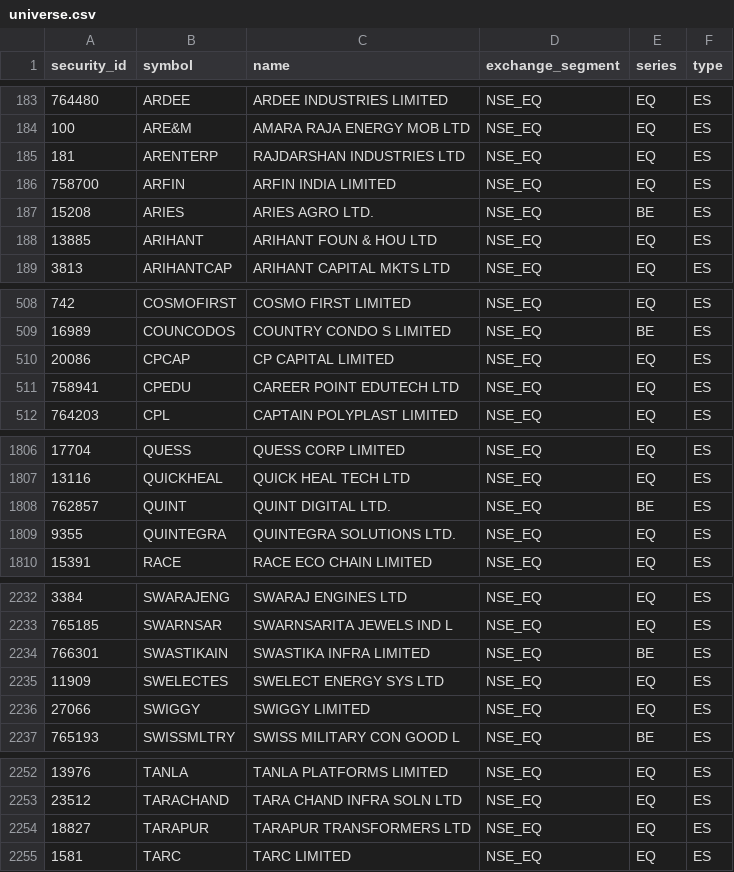
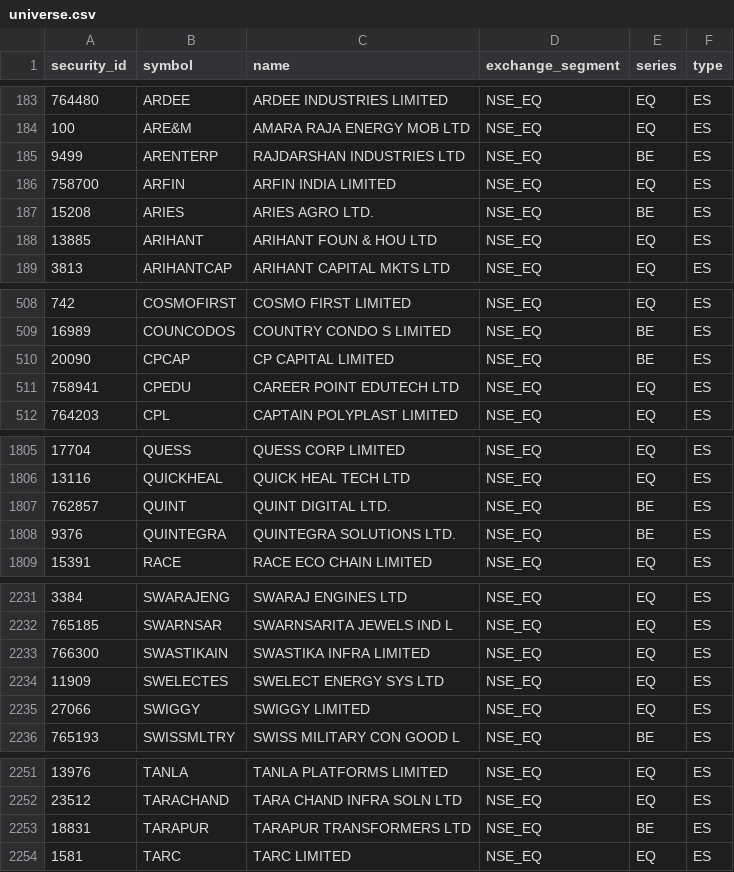
Before and after one commit to atikhalde/weekly, a CSV file: universe.csv, drawn as a sheet; only a part is shown, gaps mark what is left out; the diff covers the shown part only.

```diff
--- a/universe.csv
+++ b/universe.csv
@@ -184,3 +184,3 @@ security_id,symbol,name,exchange_segment,series,type
 100,ARE&M,AMARA RAJA ENERGY MOB LTD,NSE_EQ,EQ,ES
-181,ARENTERP,RAJDARSHAN INDUSTRIES LTD,NSE_EQ,EQ,ES
+9499,ARENTERP,RAJDARSHAN INDUSTRIES LTD,NSE_EQ,BE,ES
 758700,ARFIN,ARFIN INDIA LIMITED,NSE_EQ,EQ,ES
@@ -509,3 +509,3 @@ security_id,symbol,name,exchange_segment,series,type
 16989,COUNCODOS,COUNTRY CONDO S LIMITED,NSE_EQ,BE,ES
-20086,CPCAP,CP CAPITAL LIMITED,NSE_EQ,EQ,ES
+20090,CPCAP,CP CAPITAL LIMITED,NSE_EQ,BE,ES
 758941,CPEDU,CAREER POINT EDUTECH LTD,NSE_EQ,EQ,ES
@@ -1808,3 +1807,3 @@ security_id,symbol,name,exchange_segment,series,type
 762857,QUINT,QUINT DIGITAL LTD.,NSE_EQ,BE,ES
-9355,QUINTEGRA,QUINTEGRA SOLUTIONS LTD.,NSE_EQ,EQ,ES
+9376,QUINTEGRA,QUINTEGRA SOLUTIONS LTD.,NSE_EQ,BE,ES
 15391,RACE,RACE ECO CHAIN LIMITED,NSE_EQ,EQ,ES
@@ -2233,3 +2232,3 @@ security_id,symbol,name,exchange_segment,series,type
 765185,SWARNSAR,SWARNSARITA JEWELS IND L,NSE_EQ,EQ,ES
-766301,SWASTIKAIN,SWASTIKA INFRA LIMITED,NSE_EQ,BE,ES
+766300,SWASTIKAIN,SWASTIKA INFRA LIMITED,NSE_EQ,EQ,ES
 11909,SWELECTES,SWELECT ENERGY SYS LTD,NSE_EQ,EQ,ES
@@ -2253,3 +2252,3 @@ security_id,symbol,name,exchange_segment,series,type
 23512,TARACHAND,TARA CHAND INFRA SOLN LTD,NSE_EQ,EQ,ES
-18827,TARAPUR,TARAPUR TRANSFORMERS LTD,NSE_EQ,EQ,ES
+18831,TARAPUR,TARAPUR TRANSFORMERS LTD,NSE_EQ,BE,ES
 1581,TARC,TARC LIMITED,NSE_EQ,EQ,ES
```
Also changed, not shown: 1 added row, 1 removed row and 11 edited cells elsewhere in this file, mcap.csv.
